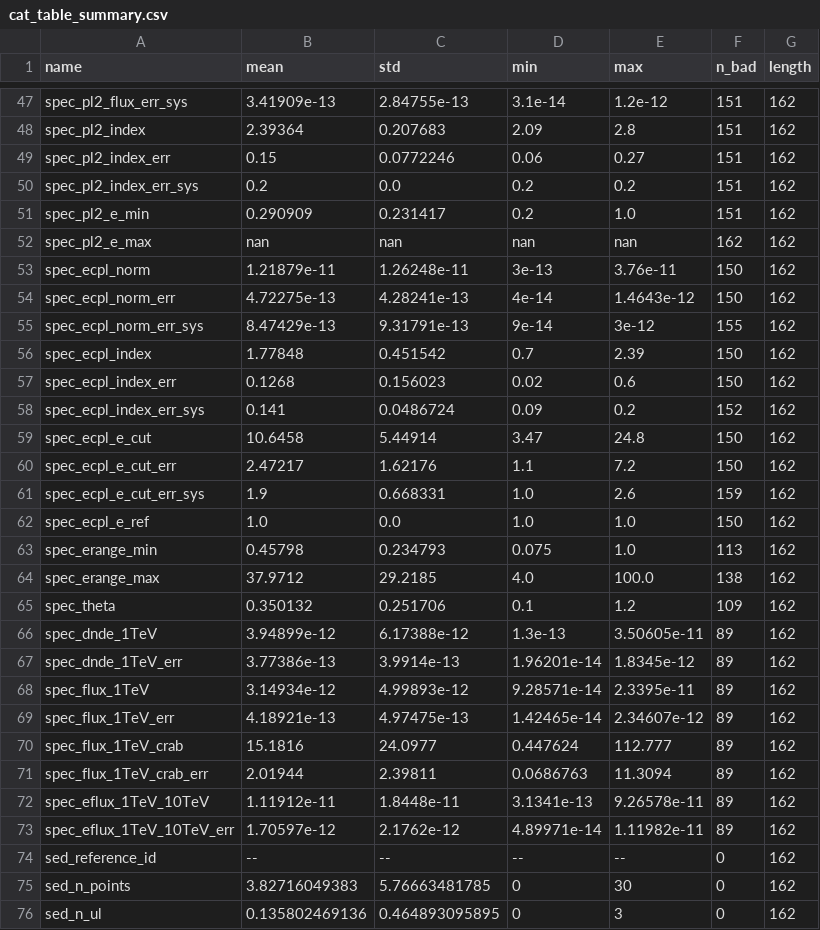
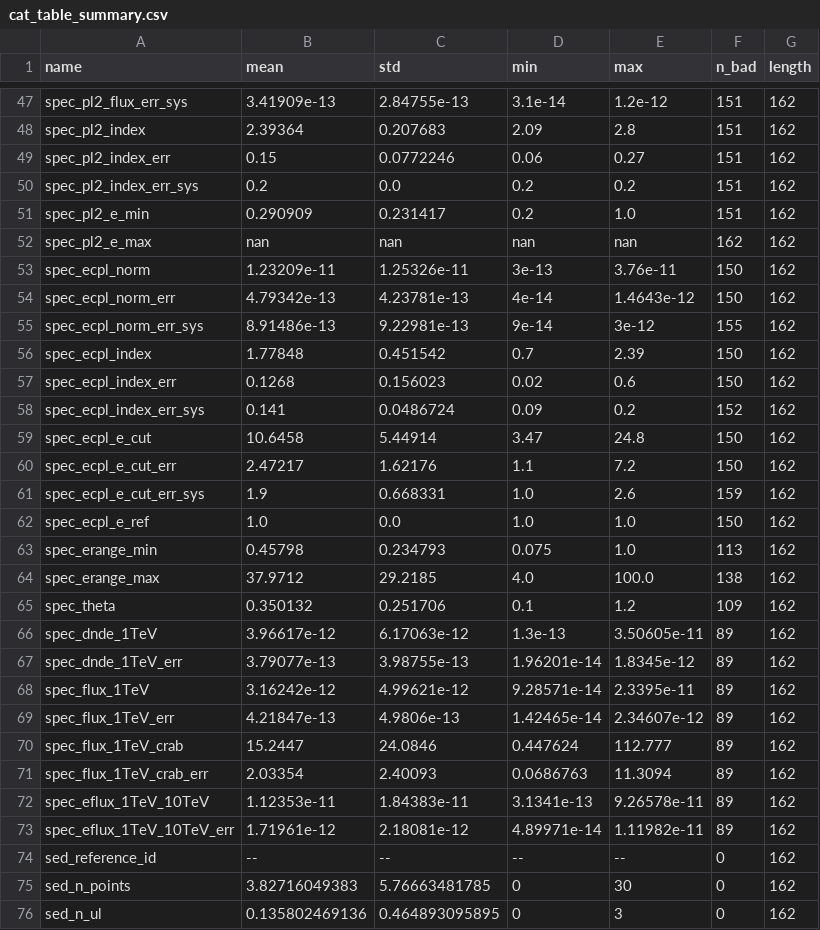
Before and after one commit to cdeil/gamma-cat-status, a CSV file: cat_table_summary.csv, drawn as a sheet; only a part is shown, gaps mark what is left out.

```diff
--- a/cat_table_summary.csv
+++ b/cat_table_summary.csv
@@ -52,5 +52,5 @@ spec_pl2_e_min,0.290909,0.231417,0.2,1.0,151,162
 spec_pl2_e_max,nan,nan,nan,nan,162,162
-spec_ecpl_norm,1.21879e-11,1.26248e-11,3e-13,3.76e-11,150,162
-spec_ecpl_norm_err,4.72275e-13,4.28241e-13,4e-14,1.4643e-12,150,162
-spec_ecpl_norm_err_sys,8.47429e-13,9.31791e-13,9e-14,3e-12,155,162
+spec_ecpl_norm,1.23209e-11,1.25326e-11,3e-13,3.76e-11,150,162
+spec_ecpl_norm_err,4.79342e-13,4.23781e-13,4e-14,1.4643e-12,150,162
+spec_ecpl_norm_err_sys,8.91486e-13,9.22981e-13,9e-14,3e-12,155,162
 spec_ecpl_index,1.77848,0.451542,0.7,2.39,150,162
@@ -65,10 +65,10 @@ spec_erange_max,37.9712,29.2185,4.0,100.0,138,162
 spec_theta,0.350132,0.251706,0.1,1.2,109,162
-spec_dnde_1TeV,3.94899e-12,6.17388e-12,1.3e-13,3.50605e-11,89,162
-spec_dnde_1TeV_err,3.77386e-13,3.9914e-13,1.96201e-14,1.8345e-12,89,162
-spec_flux_1TeV,3.14934e-12,4.99893e-12,9.28571e-14,2.3395e-11,89,162
-spec_flux_1TeV_err,4.18921e-13,4.97475e-13,1.42465e-14,2.34607e-12,89,162
-spec_flux_1TeV_crab,15.1816,24.0977,0.447624,112.777,89,162
-spec_flux_1TeV_crab_err,2.01944,2.39811,0.0686763,11.3094,89,162
-spec_eflux_1TeV_10TeV,1.11912e-11,1.8448e-11,3.1341e-13,9.26578e-11,89,162
-spec_eflux_1TeV_10TeV_err,1.70597e-12,2.1762e-12,4.89971e-14,1.11982e-11,89,162
+spec_dnde_1TeV,3.96617e-12,6.17063e-12,1.3e-13,3.50605e-11,89,162
+spec_dnde_1TeV_err,3.79077e-13,3.98755e-13,1.96201e-14,1.8345e-12,89,162
+spec_flux_1TeV,3.16242e-12,4.99621e-12,9.28571e-14,2.3395e-11,89,162
+spec_flux_1TeV_err,4.21847e-13,4.9806e-13,1.42465e-14,2.34607e-12,89,162
+spec_flux_1TeV_crab,15.2447,24.0846,0.447624,112.777,89,162
+spec_flux_1TeV_crab_err,2.03354,2.40093,0.0686763,11.3094,89,162
+spec_eflux_1TeV_10TeV,1.12353e-11,1.84383e-11,3.1341e-13,9.26578e-11,89,162
+spec_eflux_1TeV_10TeV_err,1.71961e-12,2.18081e-12,4.89971e-14,1.11982e-11,89,162
 sed_reference_id,--,--,--,--,0,162
```
Also changed, not shown: 3 other files.
